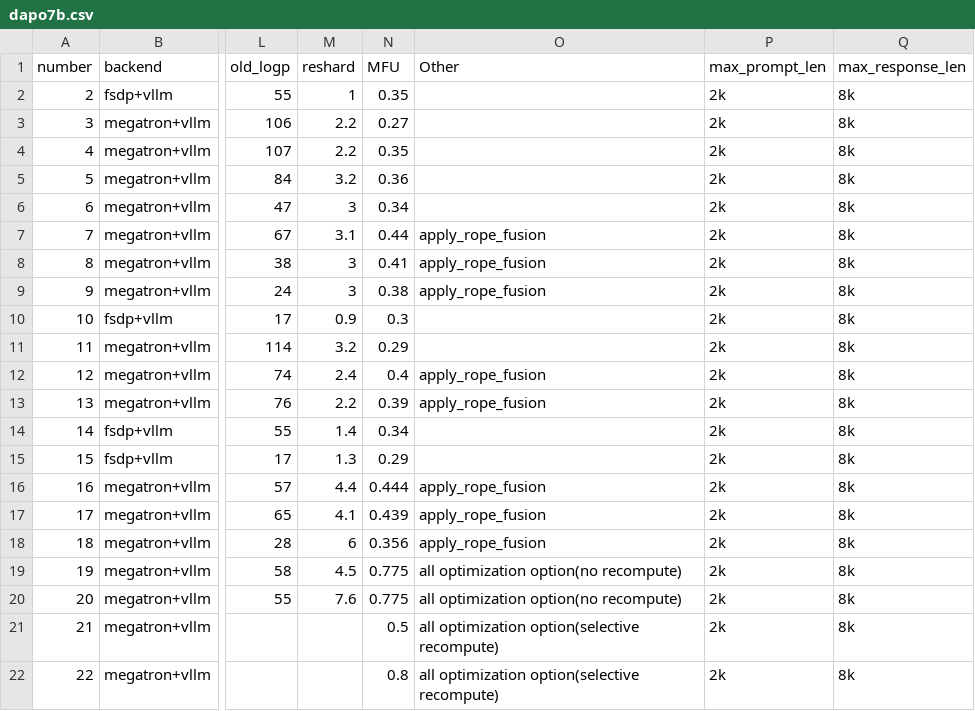
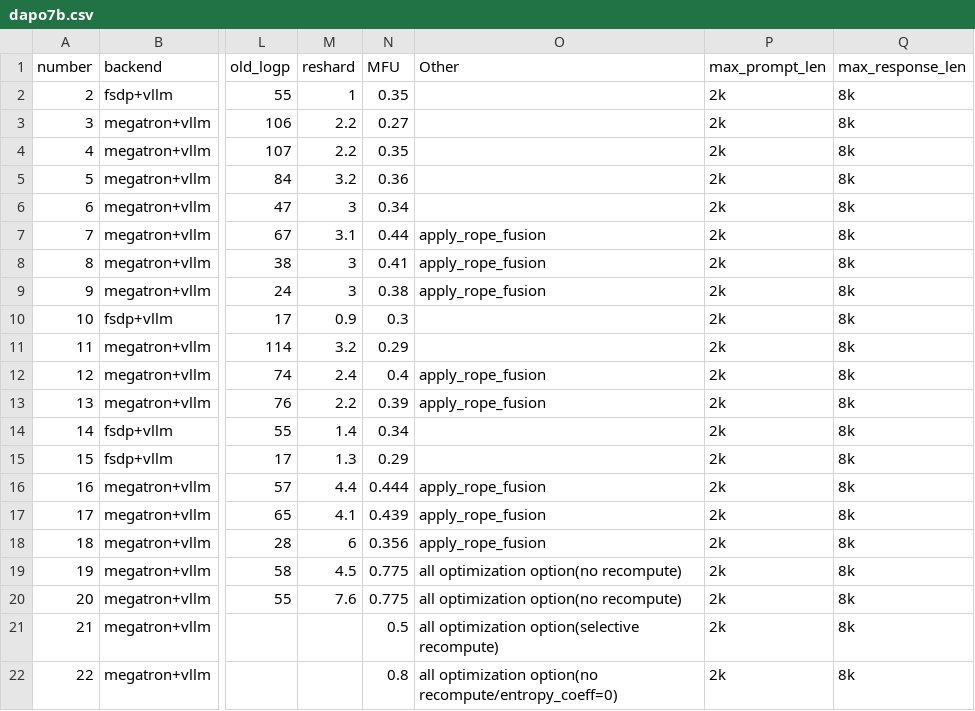
Before and after one commit to ISEEKYAN/verl_megatron_practice, a CSV file: dapo7b.csv, drawn as a sheet; only a part is shown, gaps mark what is left out; the diff names each change by its address in the sheet, - before the commit and + after, or states it on an @@ line.

Commit message:
Update dapo7b.csv

```diff
--- a/dapo7b.csv
+++ b/dapo7b.csv
-O22 (Other): all optimization option(selective recompute)
+O22 (Other): all optimization option(no recompute/entropy_coeff=0)
```
